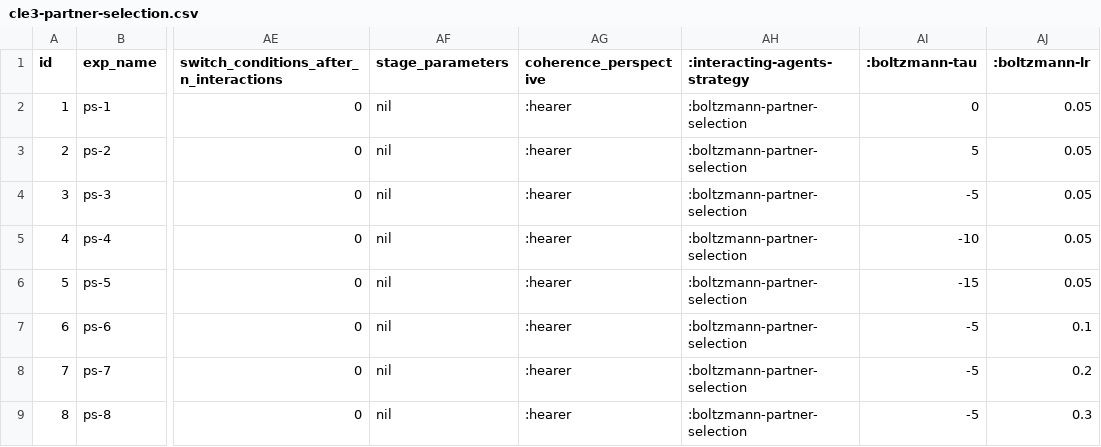
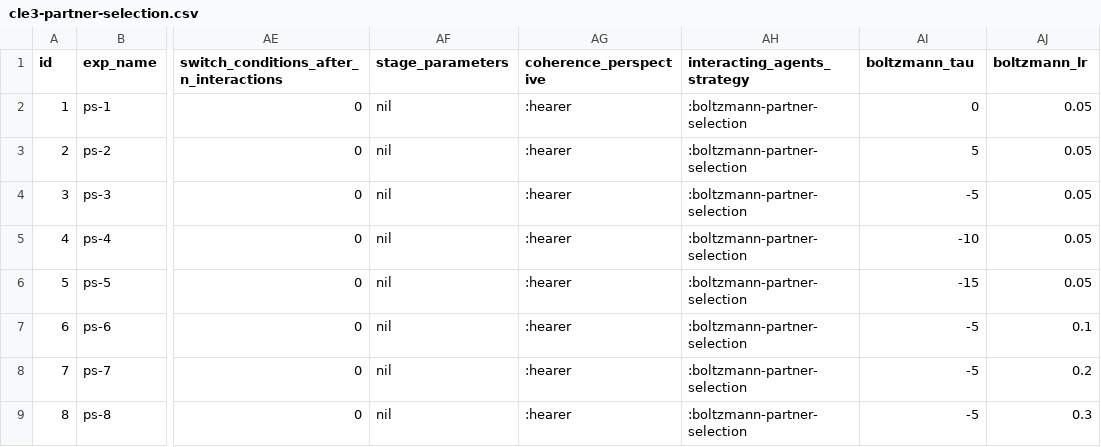
Before and after one commit to jotadwright/babel, a CSV file: experiments/concept-emergence2/batch/config/train/cle3-partner-selection.csv, drawn as a sheet; only a part is shown, gaps mark what is left out; the diff names each change by its address in the sheet, - before the commit and + after, or states it on an @@ line.

Commit message:
fix: sbcl calls with new params

```diff
--- a/experiments/concept-emergence2/batch/config/train/cle3-partner-selection.csv
+++ b/experiments/concept-emergence2/batch/config/train/cle3-partner-selection.csv
-AH1: :interacting-agents-strategy
+AH1: interacting_agents_strategy
-AI1: :boltzmann-tau
+AI1: boltzmann_tau
-AJ1: :boltzmann-lr
+AJ1: boltzmann_lr
```
Also changed, not shown: 1 other file.
